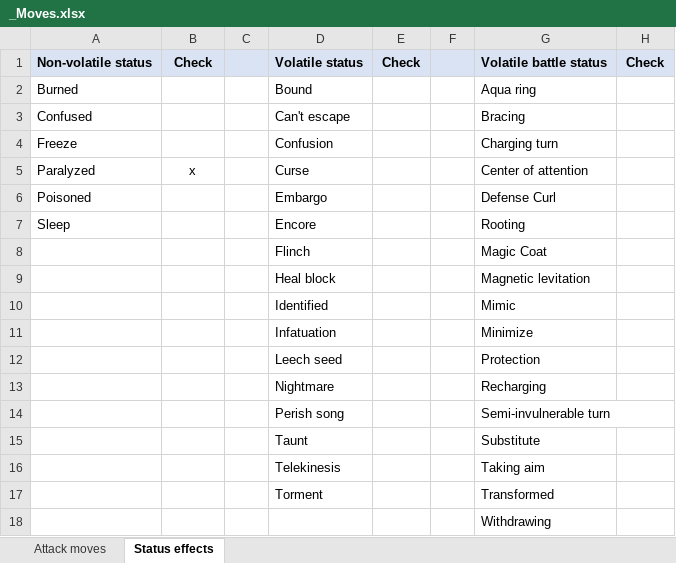
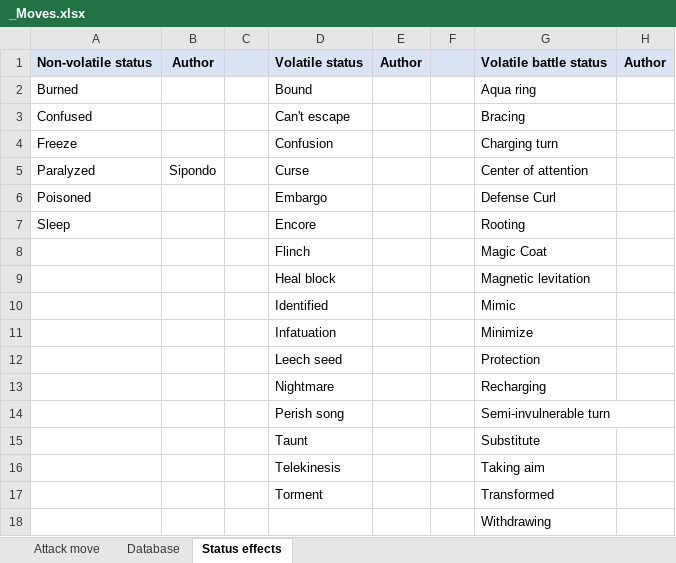
Before and after one commit to Sipondo/ulix-dexflow, an Excel workbook: resources/base/particle/_Moves.xlsx, sheet Status effects, drawn as a sheet; values as stored, in another font and other column widths than the file's, no borders; the diff names each change by its address in the sheet, - before the commit and + after, or states it on an @@ line.

Commit message:
Datbase Moves

```diff
--- a/resources/base/particle/_Moves.xlsx (sheet Status effects)
+++ b/resources/base/particle/_Moves.xlsx (sheet Status effects)
-sheet tab: Attack moves
+sheet tab: Attack move
+sheet tab: Database
-B1: Check
+B1: Author
-E1: Check
+E1: Author
-H1: Check
+H1: Author
-B5: x
+B5: Sipondo
```
